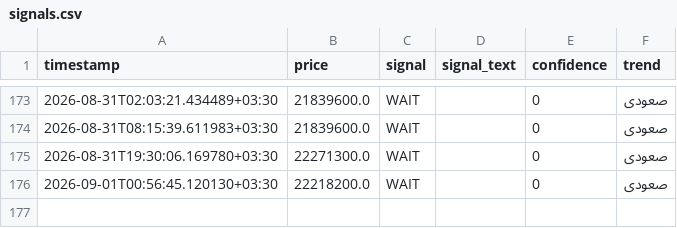
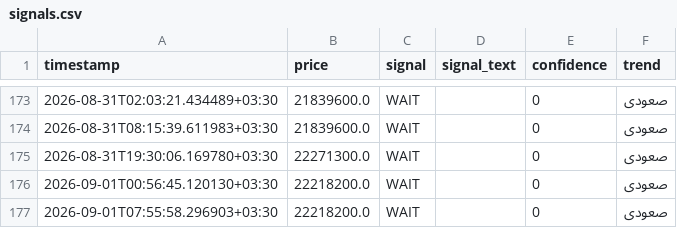
Before and after one commit to mahdi7985-glitch/gold-18-signal-bot, a CSV file: data/signals.csv, drawn as a sheet; only a part is shown, gaps mark what is left out.

```diff
--- a/data/signals.csv
+++ b/data/signals.csv
@@ -176 +176,2 @@ timestamp,price,signal,signal_text,confidence,trend
 2026-09-01T00:56:45.120130+03:30,22218200.0,WAIT,,0,صعودی
+2026-09-01T07:55:58.296903+03:30,22218200.0,WAIT,,0,صعودی
```
Also changed, not shown: data/price_history.csv.
